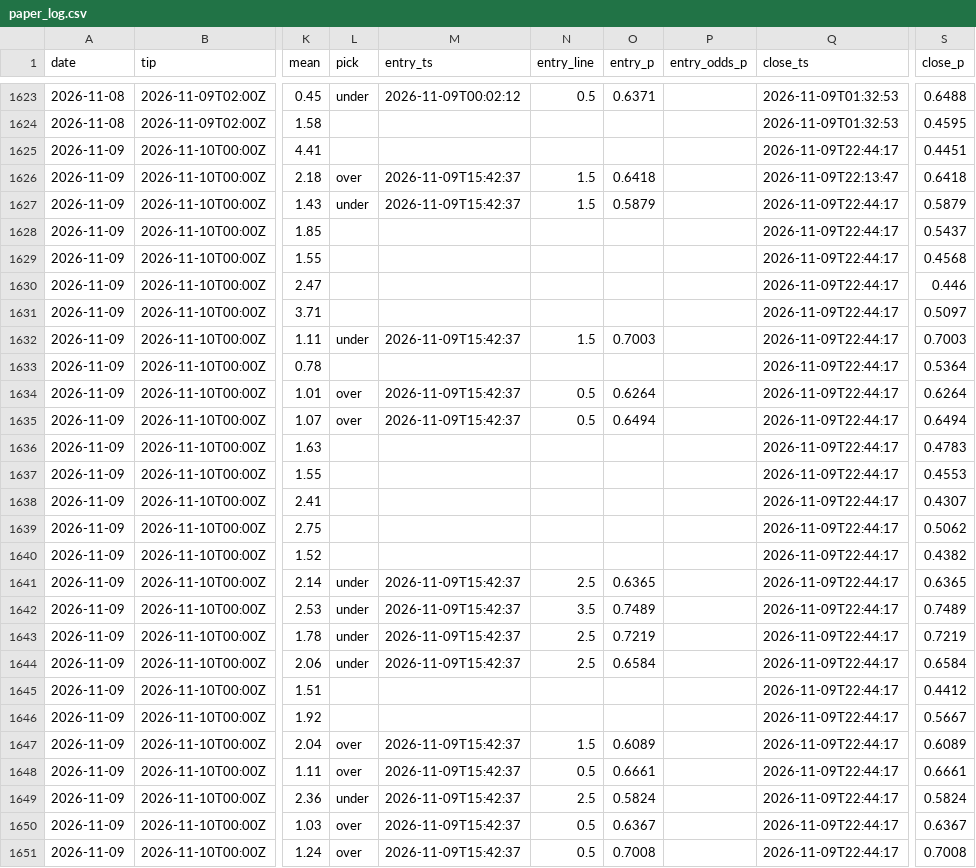
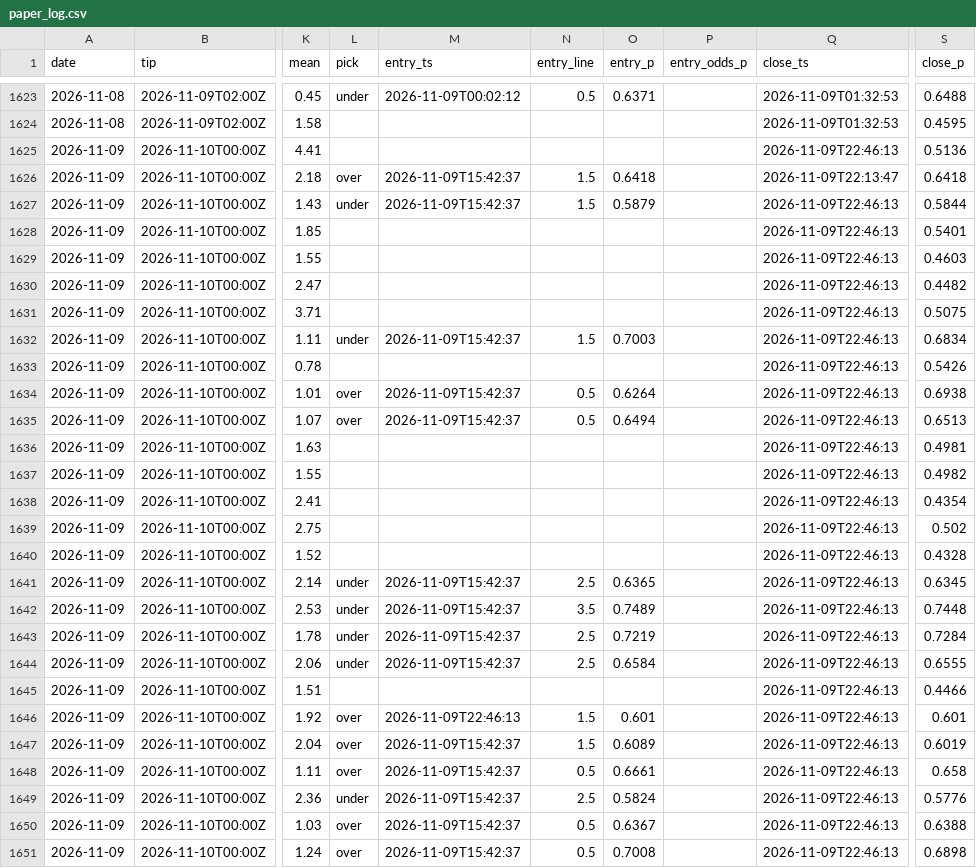
Before and after one commit to macassvic-cmd/arc-lab, a CSV file: data/paper_log.csv, drawn as a sheet; only a part is shown, gaps mark what is left out; the diff covers the shown part only; the diff names each change by its address in the sheet, - before the commit and + after, or states it on an @@ line.

```diff
--- a/data/paper_log.csv
+++ b/data/paper_log.csv
-Q1625 (close_ts): 2026-11-09T22:44:17
+Q1625 (close_ts): 2026-11-09T22:46:13
-S1625 (close_p): 0.4451
+S1625 (close_p): 0.5136
-Q1627:Q1651 (close_ts): 2026-11-09T22:44:17
+Q1627:Q1651 (close_ts): 2026-11-09T22:46:13
-S1627 (close_p): 0.5879
+S1627 (close_p): 0.5844
-S1628 (close_p): 0.5437
+S1628 (close_p): 0.5401
-S1629 (close_p): 0.4568
+S1629 (close_p): 0.4603
-S1630 (close_p): 0.446
+S1630 (close_p): 0.4482
-S1631 (close_p): 0.5097
+S1631 (close_p): 0.5075
-S1632 (close_p): 0.7003
+S1632 (close_p): 0.6834
-S1633 (close_p): 0.5364
+S1633 (close_p): 0.5426
-S1634 (close_p): 0.6264
+S1634 (close_p): 0.6938
-S1635 (close_p): 0.6494
+S1635 (close_p): 0.6513
-S1636 (close_p): 0.4783
+S1636 (close_p): 0.4981
-S1637 (close_p): 0.4553
+S1637 (close_p): 0.4982
-S1638 (close_p): 0.4307
+S1638 (close_p): 0.4354
-S1639 (close_p): 0.5062
+S1639 (close_p): 0.502
-S1640 (close_p): 0.4382
+S1640 (close_p): 0.4328
-S1641 (close_p): 0.6365
+S1641 (close_p): 0.6345
-S1642 (close_p): 0.7489
+S1642 (close_p): 0.7448
-S1643 (close_p): 0.7219
+S1643 (close_p): 0.7284
-S1644 (close_p): 0.6584
+S1644 (close_p): 0.6555
-S1645 (close_p): 0.4412
+S1645 (close_p): 0.4466
-L1646 (pick): (empty)
+L1646 (pick): over
-M1646 (entry_ts): (empty)
+M1646 (entry_ts): 2026-11-09T22:46:13
-N1646 (entry_line): (empty)
+N1646 (entry_line): 1.5
-O1646 (entry_p): (empty)
+O1646 (entry_p): 0.601
-S1646 (close_p): 0.5667
+S1646 (close_p): 0.601
-S1647 (close_p): 0.6089
+S1647 (close_p): 0.6019
-S1648 (close_p): 0.6661
+S1648 (close_p): 0.658
-S1649 (close_p): 0.5824
+S1649 (close_p): 0.5776
-S1650 (close_p): 0.6367
+S1650 (close_p): 0.6388
-S1651 (close_p): 0.7008
+S1651 (close_p): 0.6898
```
Also changed, not shown: 132 edited cells elsewhere in this file, data/first_basket_method_log.csv, data/first_basket_odds_credits.csv, 36 other files.
